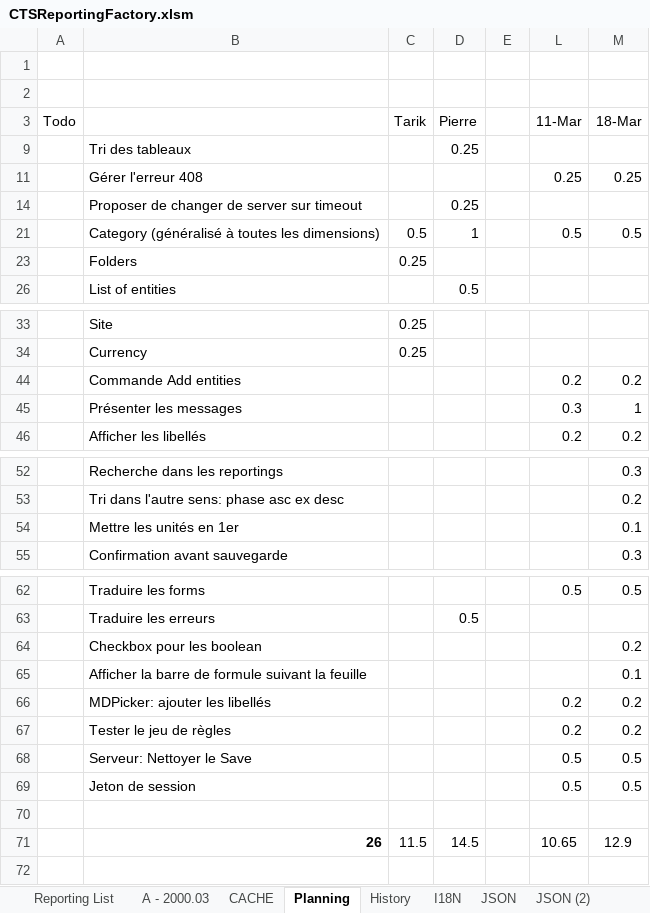
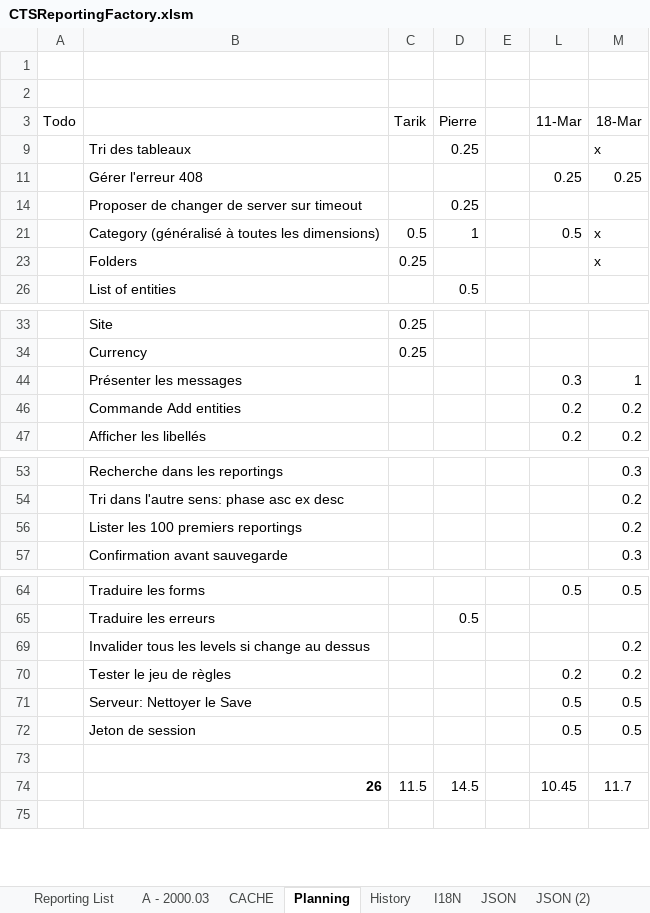
Before and after one commit to CTStation/CTSWeb, an Excel workbook: Client/CTSReportingFactory.xlsm, sheet Planning, drawn as a sheet; only a part is shown, gaps mark what is left out; values as stored, in another font and other column widths than the file's, no borders; removed rows and columns are numbered as before the commit, all else as after; the diff names each change by its address in the sheet, - before the commit and + after, or states it on an @@ line.

Commit message:
Update CTSReportingFactory.xlsm
Boolean and filtering

```diff
--- a/Client/CTSReportingFactory.xlsm (sheet Planning)
+++ b/Client/CTSReportingFactory.xlsm (sheet Planning)
-M9 (18-Mar): (empty)
+M9 (18-Mar): x
-M21 (18-Mar): 0.5
+M21 (18-Mar): x
-M23 (18-Mar): (empty)
+M23 (18-Mar): x
@@ row 45 moved to row 44: Présenter les messages @@
-row 54:  | Mettre les unités en 1er |  |  |  |  | 0.1
+row 56:  | Lister les 100 premiers reportings |  |  |  |  | 0.2
-B69: Checkbox pour les boolean
+B69: Invalider tous les levels si change au dessus
-row 65:  | Afficher la barre de formule suivant la feuille |  |  |  |  | 0.1
-row 66:  | MDPicker: ajouter les libellés |  |  |  | 0.2 | 0.2
-L74 (11-Mar): 10.65
+L74 (11-Mar): 10.45
-M74 (18-Mar): 12.9
+M74 (18-Mar): 11.7
```
Also changed, not shown: sheet JSON (2), sheet A - 2000.03, sheet Reporting List, sheet JSON, sheet History, formulas that keep their value, hidden cells, charts or pictures.
